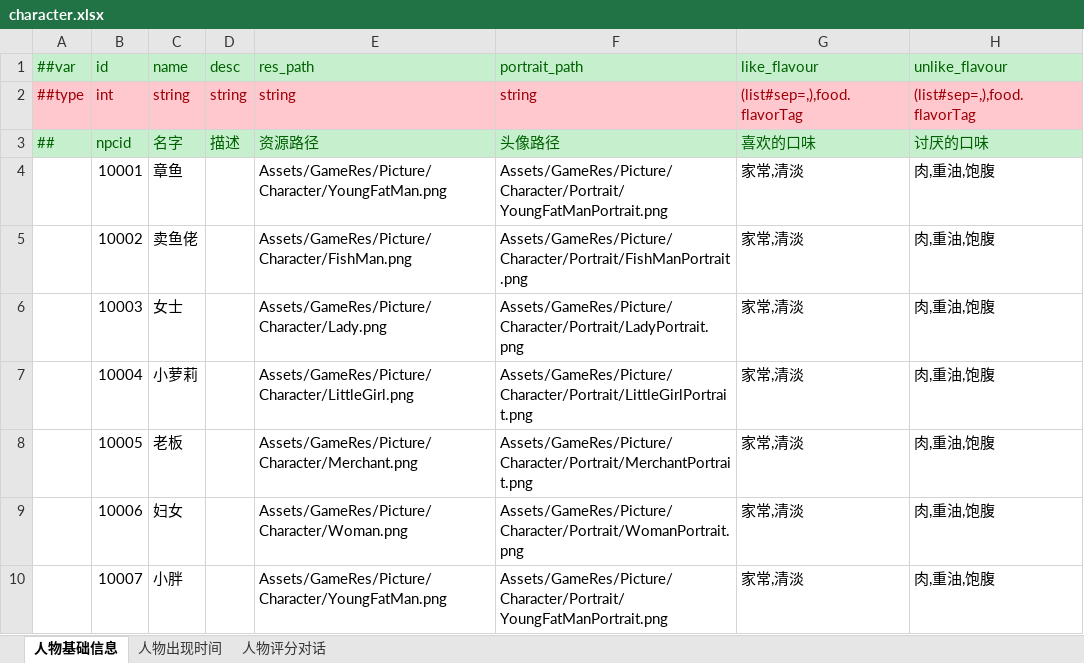
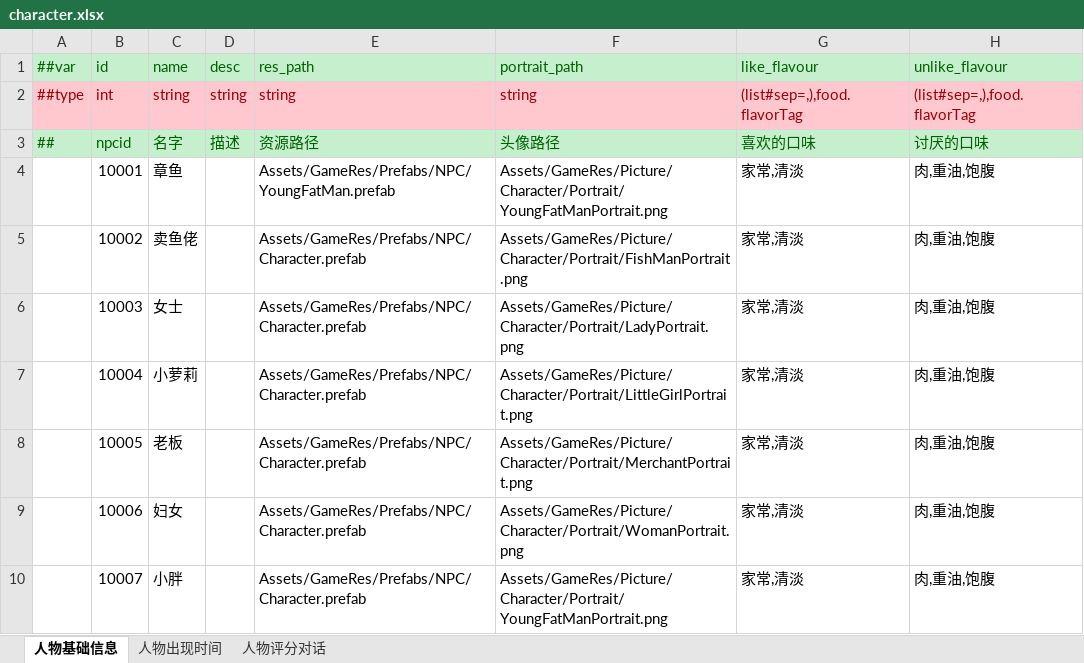
Before and after one commit to zhangyile1991911/ProjectX, an Excel workbook: DataConfig/Datas/character.xlsx, sheet 人物基础信息, drawn as a sheet; values as stored, in another font and other column widths than the file's, no borders; the diff names each change by its address in the sheet, - before the commit and + after, or states it on an @@ line.

```diff
--- a/DataConfig/Datas/character.xlsx (sheet 人物基础信息)
+++ b/DataConfig/Datas/character.xlsx (sheet 人物基础信息)
-E4 (res_path): Assets/GameRes/Picture/Character/YoungFatMan.png
+E4 (res_path): Assets/GameRes/Prefabs/NPC/YoungFatMan.prefab
-E5 (res_path): Assets/GameRes/Picture/Character/FishMan.png
+E5 (res_path): Assets/GameRes/Prefabs/NPC/Character.prefab
-E6 (res_path): Assets/GameRes/Picture/Character/Lady.png
+E6 (res_path): Assets/GameRes/Prefabs/NPC/Character.prefab
-E7 (res_path): Assets/GameRes/Picture/Character/LittleGirl.png
+E7 (res_path): Assets/GameRes/Prefabs/NPC/Character.prefab
-E8 (res_path): Assets/GameRes/Picture/Character/Merchant.png
+E8 (res_path): Assets/GameRes/Prefabs/NPC/Character.prefab
-E9 (res_path): Assets/GameRes/Picture/Character/Woman.png
+E9 (res_path): Assets/GameRes/Prefabs/NPC/Character.prefab
-E10 (res_path): Assets/GameRes/Picture/Character/YoungFatMan.png
+E10 (res_path): Assets/GameRes/Prefabs/NPC/Character.prefab
```
Also changed, not shown: 22 other files.
